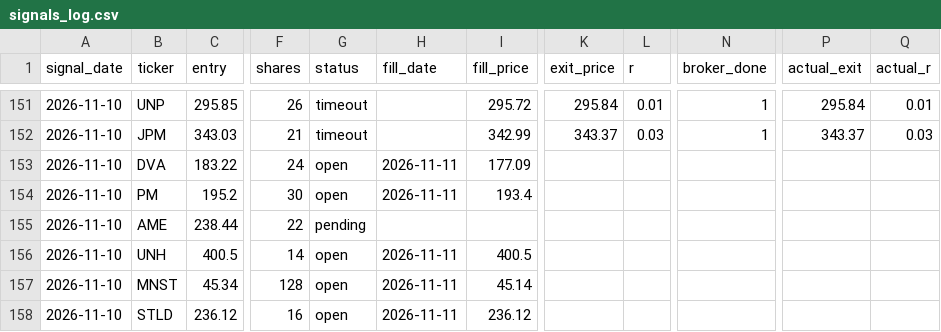
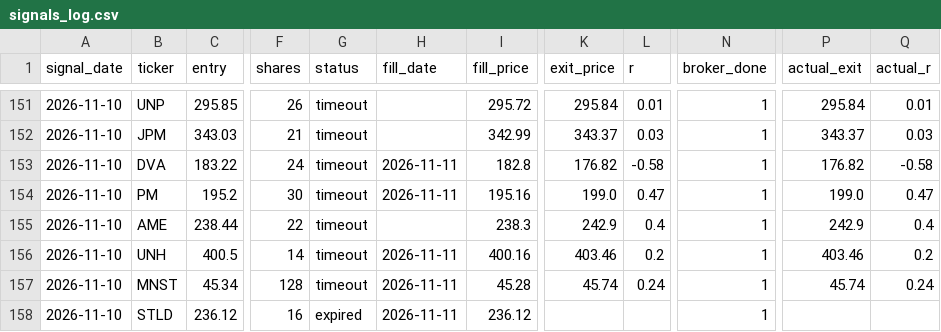
Before and after one commit to vardirotem-max/stock-agent, a CSV file: signals_log.csv, drawn as a sheet; only a part is shown, gaps mark what is left out; the diff covers the shown part only; the diff names each change by its address in the sheet, - before the commit and + after, or states it on an @@ line.

Commit message:
update signals log

```diff
--- a/signals_log.csv
+++ b/signals_log.csv
-G153:G154 (status): open
+G153:G154 (status): timeout
-I153 (fill_price): 177.09
+I153 (fill_price): 182.8
-K153 (exit_price): (empty)
+K153 (exit_price): 176.82
-L153 (r): (empty)
+L153 (r): -0.58
-N153:N158 (broker_done): (empty)
+N153:N158 (broker_done): 1
-P153 (actual_exit): (empty)
+P153 (actual_exit): 176.82
-Q153 (actual_r): (empty)
+Q153 (actual_r): -0.58
-I154 (fill_price): 193.4
+I154 (fill_price): 195.16
-K154 (exit_price): (empty)
+K154 (exit_price): 199.0
-L154 (r): (empty)
+L154 (r): 0.47
-P154 (actual_exit): (empty)
+P154 (actual_exit): 199.0
-Q154 (actual_r): (empty)
+Q154 (actual_r): 0.47
-G155 (status): pending
+G155 (status): timeout
-I155 (fill_price): (empty)
+I155 (fill_price): 238.3
-K155 (exit_price): (empty)
+K155 (exit_price): 242.9
-L155 (r): (empty)
+L155 (r): 0.4
-P155 (actual_exit): (empty)
+P155 (actual_exit): 242.9
-Q155 (actual_r): (empty)
+Q155 (actual_r): 0.4
-G156:G157 (status): open
+G156:G157 (status): timeout
-I156 (fill_price): 400.5
+I156 (fill_price): 400.16
-K156 (exit_price): (empty)
+K156 (exit_price): 403.46
-L156 (r): (empty)
+L156 (r): 0.2
-P156 (actual_exit): (empty)
+P156 (actual_exit): 403.46
-Q156 (actual_r): (empty)
+Q156 (actual_r): 0.2
-I157 (fill_price): 45.14
+I157 (fill_price): 45.28
-K157 (exit_price): (empty)
+K157 (exit_price): 45.74
-L157 (r): (empty)
+L157 (r): 0.24
-P157 (actual_exit): (empty)
+P157 (actual_exit): 45.74
-Q157 (actual_r): (empty)
+Q157 (actual_r): 0.24
-G158 (status): open
+G158 (status): expired
```
Also changed, not shown: 5 added rows and 91 edited cells elsewhere in this file, 1 other file.
